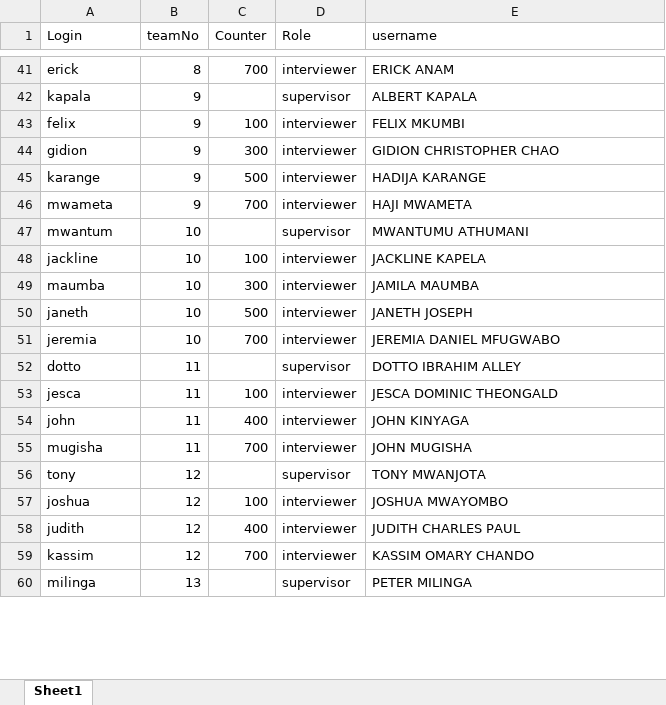
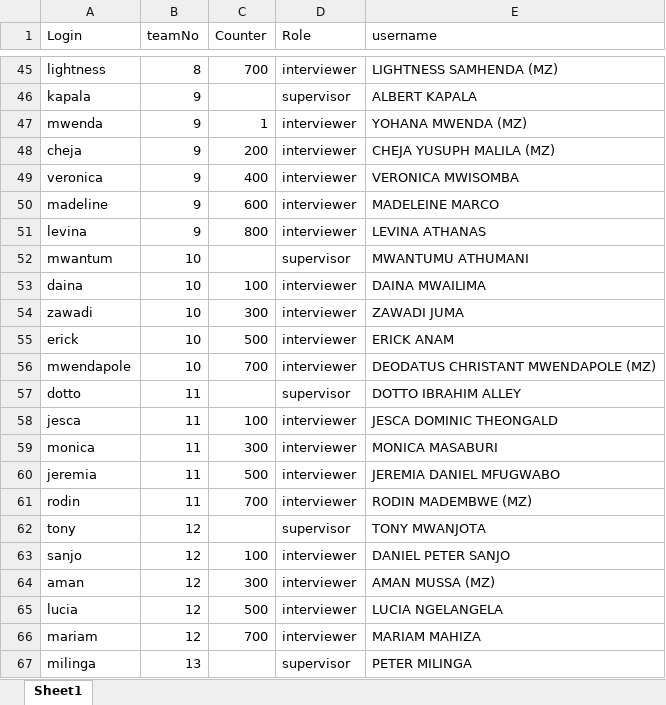
Before and after one commit to statisticsnorway/ENERGY, an Excel workbook: LookupFiles/users.xlsx, sheet Sheet1, drawn as a sheet; only a part is shown, gaps mark what is left out; values as stored, in another font and other column widths than the file's, no cell formats; removed rows and columns are numbered as before the commit, all else as after; the diff covers the shown part only; the diff names each change by its address in the sheet, - before the commit and + after, or states it on an @@ line.

```diff
--- a/LookupFiles/users.xlsx (sheet Sheet1)
+++ b/LookupFiles/users.xlsx (sheet Sheet1)
-A45 (Login): erick
+A45 (Login): lightness
-E45 (username): ERICK ANAM
+E45 (username): LIGHTNESS SAMHENDA (MZ)
-row 43: felix | 9 | 100 | interviewer | FELIX MKUMBI
-row 44: gidion | 9 | 300 | interviewer | GIDION CHRISTOPHER CHAO
-row 45: karange | 9 | 500 | interviewer | HADIJA KARANGE
-A47 (Login): mwameta
+A47 (Login): mwenda
-C47 (Counter): 700
+C47 (Counter): 1
-E47 (username): HAJI MWAMETA
+E47 (username): YOHANA MWENDA (MZ)
+row 48: cheja | 9 | 200 | interviewer | CHEJA YUSUPH MALILA (MZ)
+row 49: veronica | 9 | 400 | interviewer | VERONICA MWISOMBA
+row 50: madeline | 9 | 600 | interviewer | MADELEINE MARCO
+row 51: levina | 9 | 800 | interviewer | LEVINA ATHANAS
-A53 (Login): jackline
+A53 (Login): daina
-E53 (username): JACKLINE KAPELA
+E53 (username): DAINA MWAILIMA
-A54 (Login): maumba
+A54 (Login): zawadi
-E54 (username): JAMILA MAUMBA
+E54 (username): ZAWADI JUMA
-A55 (Login): janeth
+A55 (Login): erick
-E55 (username): JANETH JOSEPH
+E55 (username): ERICK ANAM
-A56 (Login): jeremia
+A56 (Login): mwendapole
-E56 (username): JEREMIA DANIEL MFUGWABO
+E56 (username): DEODATUS CHRISTANT MWENDAPOLE (MZ)
-row 54: john | 11 | 400 | interviewer | JOHN KINYAGA
+row 59: monica | 11 | 300 | interviewer | MONICA MASABURI
+row 60: jeremia | 11 | 500 | interviewer | JEREMIA DANIEL MFUGWABO
-A61 (Login): mugisha
+A61 (Login): rodin
-E61 (username): JOHN MUGISHA
+E61 (username): RODIN MADEMBWE (MZ)
-A63 (Login): joshua
+A63 (Login): sanjo
-E63 (username): JOSHUA MWAYOMBO
+E63 (username): DANIEL PETER SANJO
-row 58: judith | 12 | 400 | interviewer | JUDITH CHARLES PAUL
+row 64: aman | 12 | 300 | interviewer | AMAN MUSSA (MZ)
+row 65: lucia | 12 | 500 | interviewer | LUCIA NGELANGELA
-A66 (Login): kassim
+A66 (Login): mariam
-E66 (username): KASSIM OMARY CHANDO
+E66 (username): MARIAM MAHIZA
```
Also changed, not shown: 23 added rows, 28 removed rows and 27 edited cells elsewhere in this sheet, cell formats, 8 other files.
